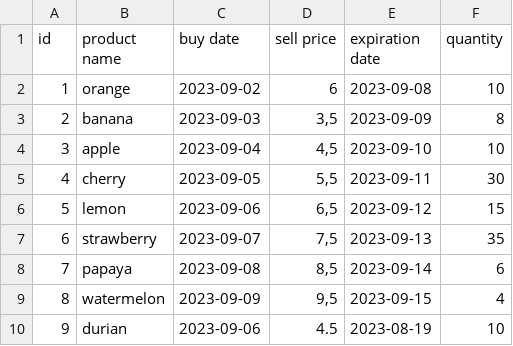
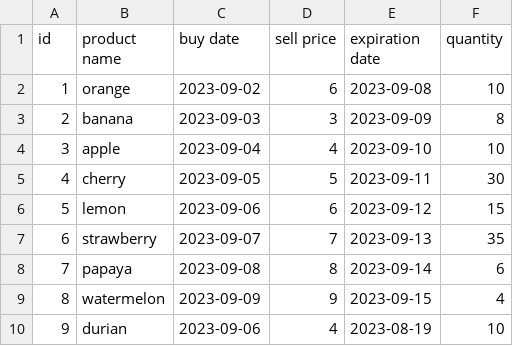
Before and after one commit to Rhomekso/Superpy, a CSV file: inventory.csv, drawn as a sheet.

```diff
--- a/inventory.csv
+++ b/inventory.csv
@@ -2,9 +2,9 @@ id,product name,buy date,sell price,expiration date,quantity
 1,orange,2023-09-02,6,2023-09-08,10
-2,banana,2023-09-03,"3,5",2023-09-09,8
-3,apple,2023-09-04,"4,5",2023-09-10,10
-4,cherry,2023-09-05,"5,5",2023-09-11,30
-5,lemon,2023-09-06,"6,5",2023-09-12,15
-6,strawberry,2023-09-07,"7,5",2023-09-13,35
-7,papaya,2023-09-08,"8,5",2023-09-14,6
-8,watermelon,2023-09-09,"9,5",2023-09-15,4
-9,durian,2023-09-06,4.5,2023-08-19,10
+2,banana,2023-09-03,"3",2023-09-09,8
+3,apple,2023-09-04,"4",2023-09-10,10
+4,cherry,2023-09-05,"5",2023-09-11,30
+5,lemon,2023-09-06,"6",2023-09-12,15
+6,strawberry,2023-09-07,"7",2023-09-13,35
+7,papaya,2023-09-08,"8",2023-09-14,6
+8,watermelon,2023-09-09,"9",2023-09-15,4
+9,durian,2023-09-06,"4",2023-08-19,10
```
Also changed, not shown: sales.csv.
